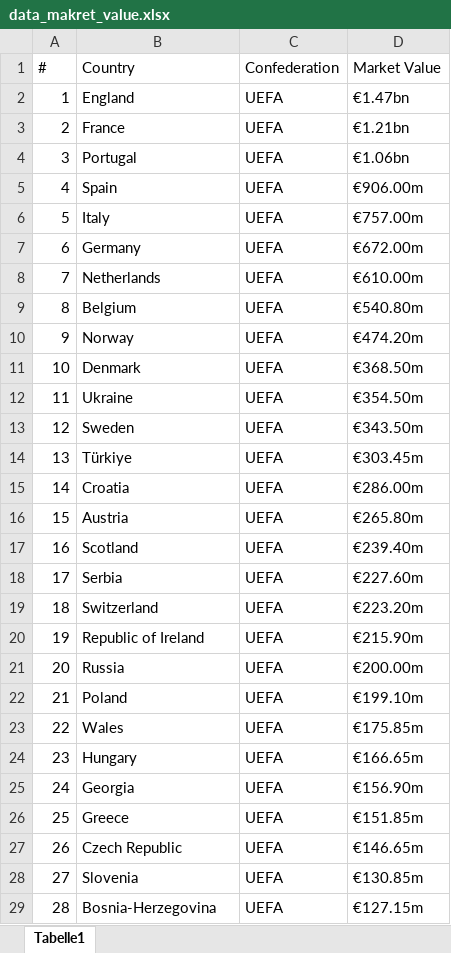
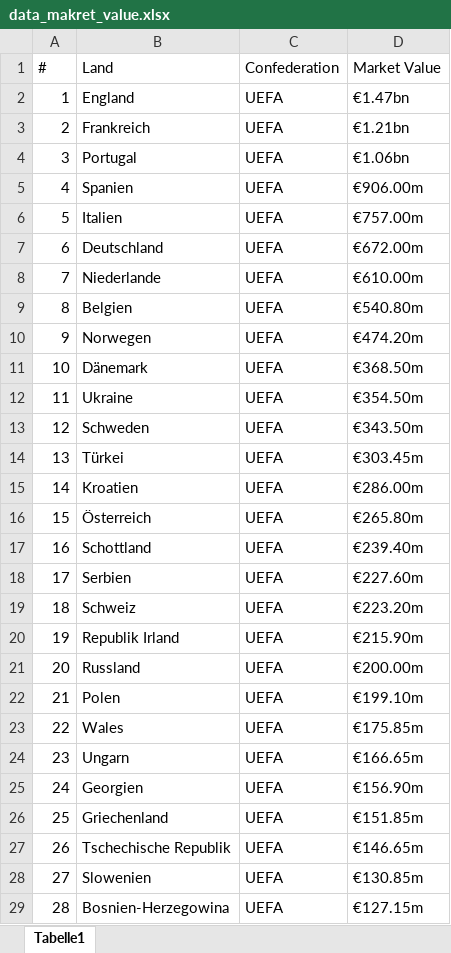
Before and after one commit to Sandra-Senn/propability_soccer_winning, an Excel workbook: data_makret_value.xlsx, sheet Tabelle1, drawn as a sheet; only a part is shown; values as stored, in another font and other column widths than the file's, no borders; the diff covers the shown part only; the diff names each change by its address in the sheet, - before the commit and + after, or states it on an @@ line.

```diff
--- a/data_makret_value.xlsx (sheet Tabelle1)
+++ b/data_makret_value.xlsx (sheet Tabelle1)
-B1: Country
+B1: Land
-B3 (Land): France
+B3 (Land): Frankreich
-B5 (Land): Spain
+B5 (Land): Spanien
-B6 (Land): Italy
+B6 (Land): Italien
-B7 (Land): Germany
+B7 (Land): Deutschland
-B8 (Land): Netherlands
+B8 (Land): Niederlande
-B9 (Land): Belgium
+B9 (Land): Belgien
-B10 (Land): Norway
+B10 (Land): Norwegen
-B11 (Land): Denmark
+B11 (Land): Dänemark
-B13 (Land): Sweden
+B13 (Land): Schweden
-B14 (Land): Türkiye
+B14 (Land): Türkei
-B15 (Land): Croatia
+B15 (Land): Kroatien
-B16 (Land): Austria
+B16 (Land): Österreich
-B17 (Land): Scotland
+B17 (Land): Schottland
-B18 (Land): Serbia
+B18 (Land): Serbien
-B19 (Land): Switzerland
+B19 (Land): Schweiz
-B20 (Land): Republic of Ireland
+B20 (Land): Republik Irland
-B21 (Land): Russia
+B21 (Land): Russland
-B22 (Land): Poland
+B22 (Land): Polen
-B24 (Land): Hungary
+B24 (Land): Ungarn
-B25 (Land): Georgia
+B25 (Land): Georgien
-B26 (Land): Greece
+B26 (Land): Griechenland
-B27 (Land): Czech Republic
+B27 (Land): Tschechische Republik
-B28 (Land): Slovenia
+B28 (Land): Slowenien
-B29 (Land): Bosnia-Herzegovina
+B29 (Land): Bosnien-Herzegowina
```
Also changed, not shown: 20 edited cells elsewhere in this sheet, data_elo.xlsx, em_teams.xlsx, 1 other file.
